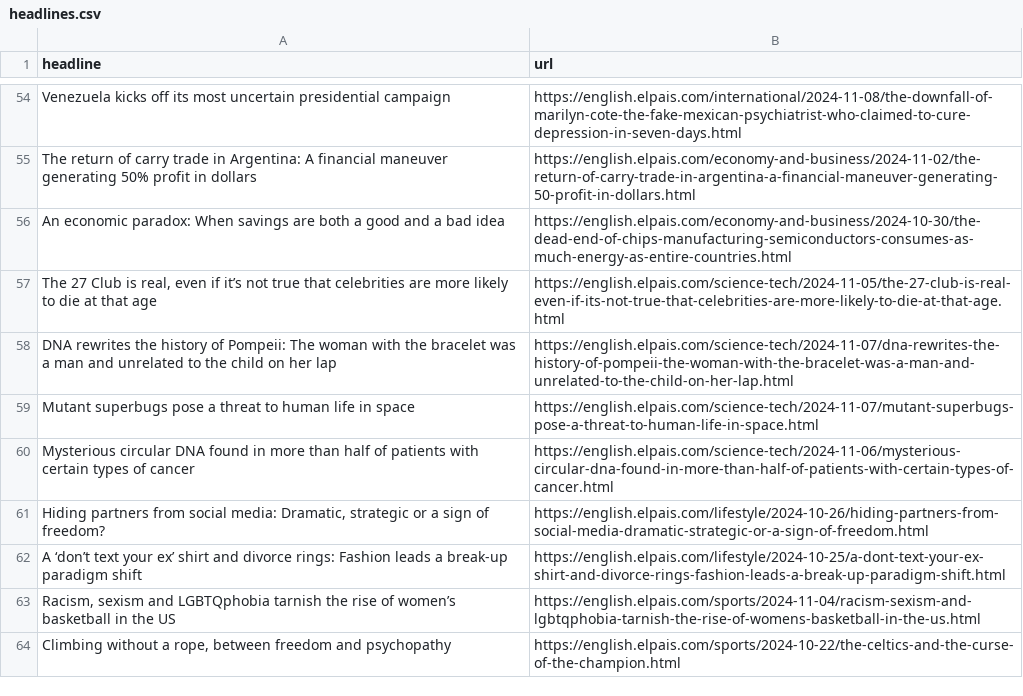
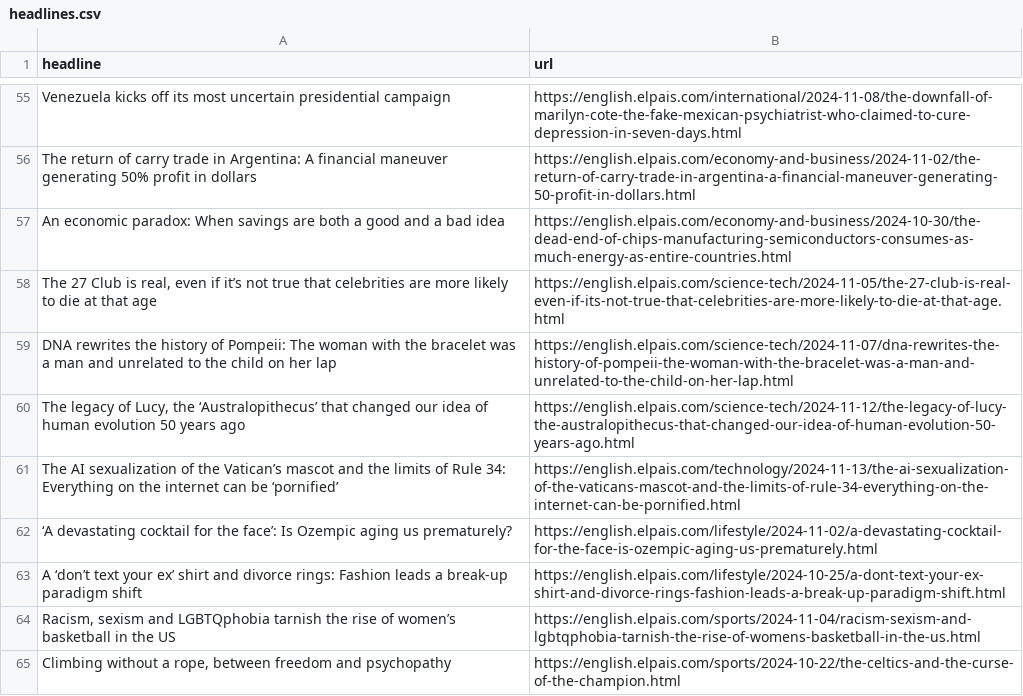
Before and after one commit to dafnikaravola/soma-s-autoscrapper, a CSV file: headlines.csv, drawn as a sheet; only a part is shown, gaps mark what is left out; the diff covers the shown part only.

```diff
--- a/headlines.csv
+++ b/headlines.csv
@@ -59,5 +59,5 @@ An economic paradox: When savings are both a good and a bad idea,https://english
 DNA rewrites the history of Pompeii: The woman with the bracelet was a man and unrelated to the child on her lap ,https://english.elpais.com/science-tech/2024-11-07/dna-rewrites-the-history-of-pompeii-the-woman-with-the-bracelet-was-a-man-and-unrelated-to-the-child-on-her-lap.html
-Mutant superbugs pose a threat to human life in space,https://english.elpais.com/science-tech/2024-11-07/mutant-superbugs-pose-a-threat-to-human-life-in-space.html
-Mysterious circular DNA found in more than half of patients with certain types of cancer,https://english.elpais.com/science-tech/2024-11-06/mysterious-circular-dna-found-in-more-than-half-of-patients-with-certain-types-of-cancer.html
-"Hiding partners from social media: Dramatic, strategic or a sign of freedom?  ",https://english.elpais.com/lifestyle/2024-10-26/hiding-partners-from-social-media-dramatic-strategic-or-a-sign-of-freedom.html
+"The legacy of Lucy, the ‘Australopithecus’ that changed our idea of human evolution 50 years ago",https://english.elpais.com/science-tech/2024-11-12/the-legacy-of-lucy-the-australopithecus-that-changed-our-idea-of-human-evolution-50-years-ago.html
+The AI sexualization of the Vatican’s mascot and the limits of Rule 34: Everything on the internet can be ‘pornified’,https://english.elpais.com/technology/2024-11-13/the-ai-sexualization-of-the-vaticans-mascot-and-the-limits-of-rule-34-everything-on-the-internet-can-be-pornified.html
+‘A devastating cocktail for the face’: Is Ozempic aging us prematurely?  ,https://english.elpais.com/lifestyle/2024-11-02/a-devastating-cocktail-for-the-face-is-ozempic-aging-us-prematurely.html
 A ‘don’t text your ex’ shirt and divorce rings: Fashion leads a break-up paradigm shift,https://english.elpais.com/lifestyle/2024-10-25/a-dont-text-your-ex-shirt-and-divorce-rings-fashion-leads-a-break-up-paradigm-shift.html
```
Also changed, not shown: 37 added rows, 34 removed rows, 4 moved rows and 2 edited cells elsewhere in this file.
